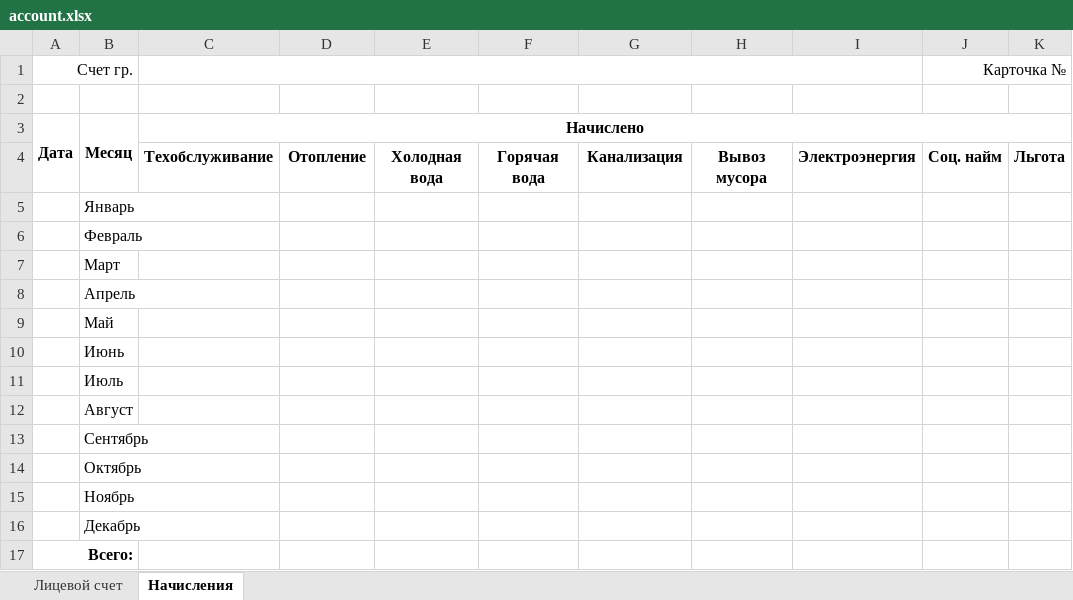
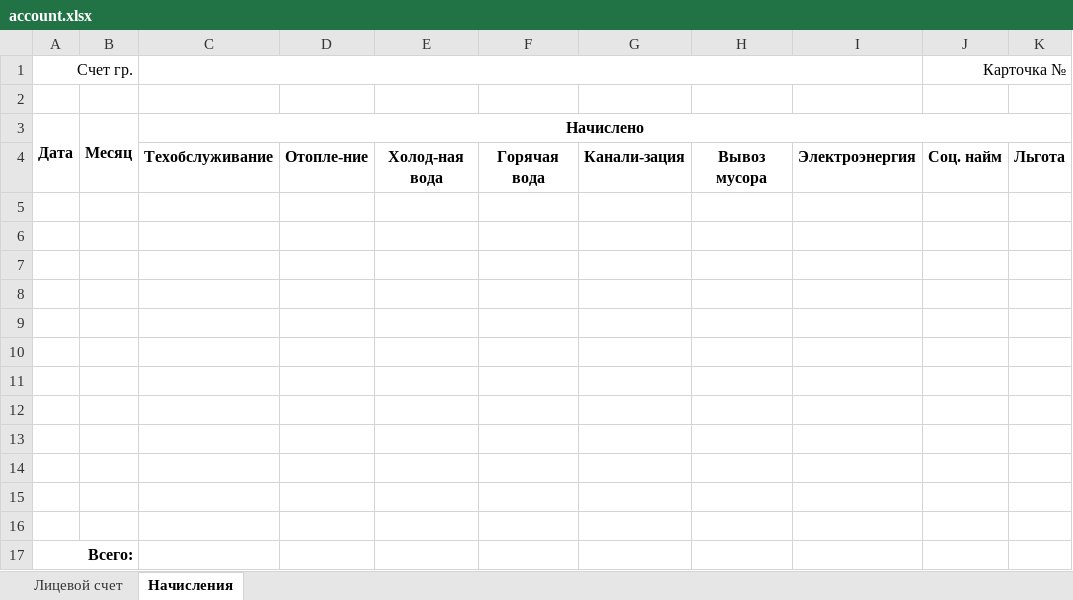
Before and after one commit to lxndr/kvp, an Excel workbook: templates/account.xlsx, sheet Начисления, drawn as a sheet; only a part is shown; values as stored, in another font and other column widths than the file's, no borders; the diff names each change by its address in the sheet, - before the commit and + after, or states it on an @@ line.

```diff
--- a/templates/account.xlsx (sheet Начисления)
+++ b/templates/account.xlsx (sheet Начисления)
-D4: Отопление
+D4: Отопле-ние
-E4: Холодная вода
+E4: Холод-ная вода
-G4: Канализация
+G4: Канали-зация
-B5: Январь
+B5: (empty)
-B6: Февраль
+B6: (empty)
-B7: Март
+B7: (empty)
-B8: Апрель
+B8: (empty)
-B9: Май
+B9: (empty)
-B10: Июнь
+B10: (empty)
-B11: Июль
+B11: (empty)
-B12: Август
+B12: (empty)
-B13: Сентябрь
+B13: (empty)
-B14: Октябрь
+B14: (empty)
-B15: Ноябрь
+B15: (empty)
-B16: Декабрь
+B16: (empty)
```
Also changed, not shown: 9 other files.
